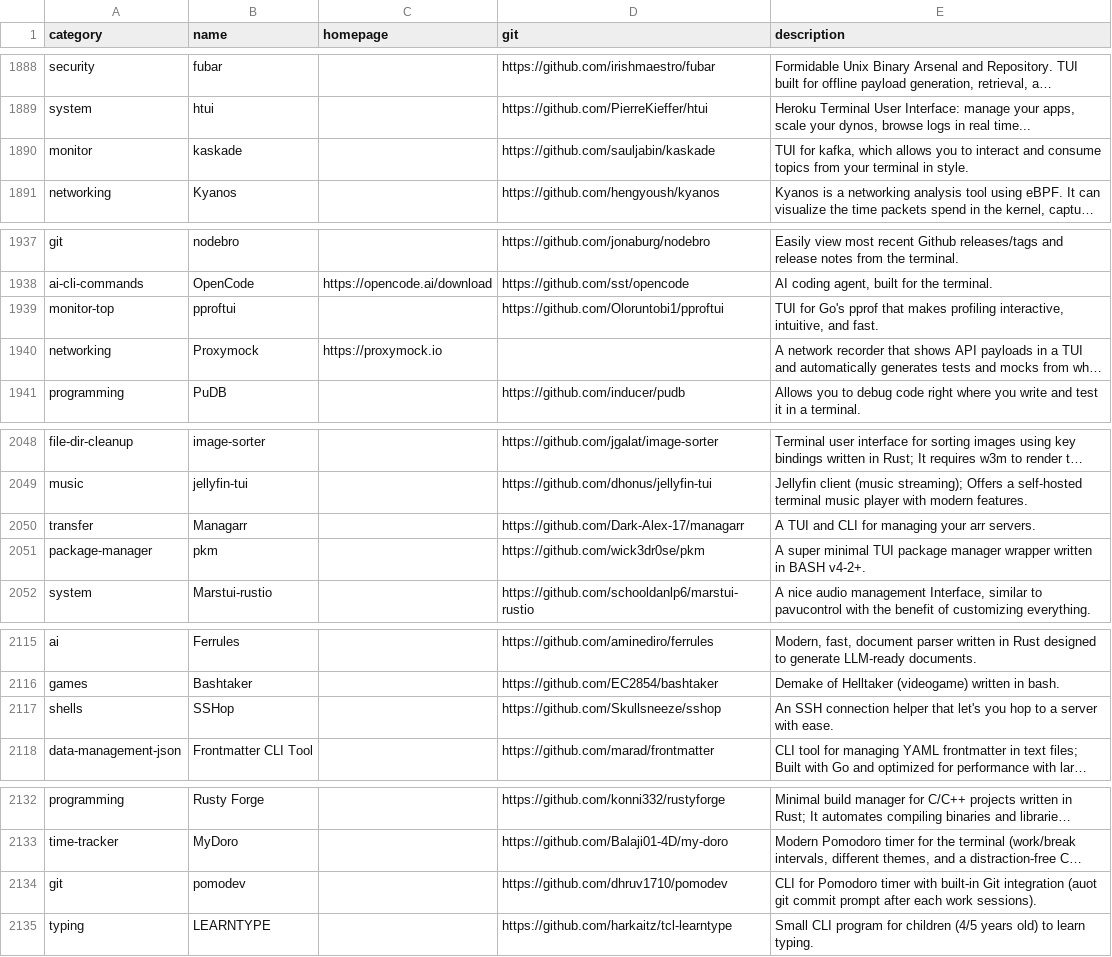
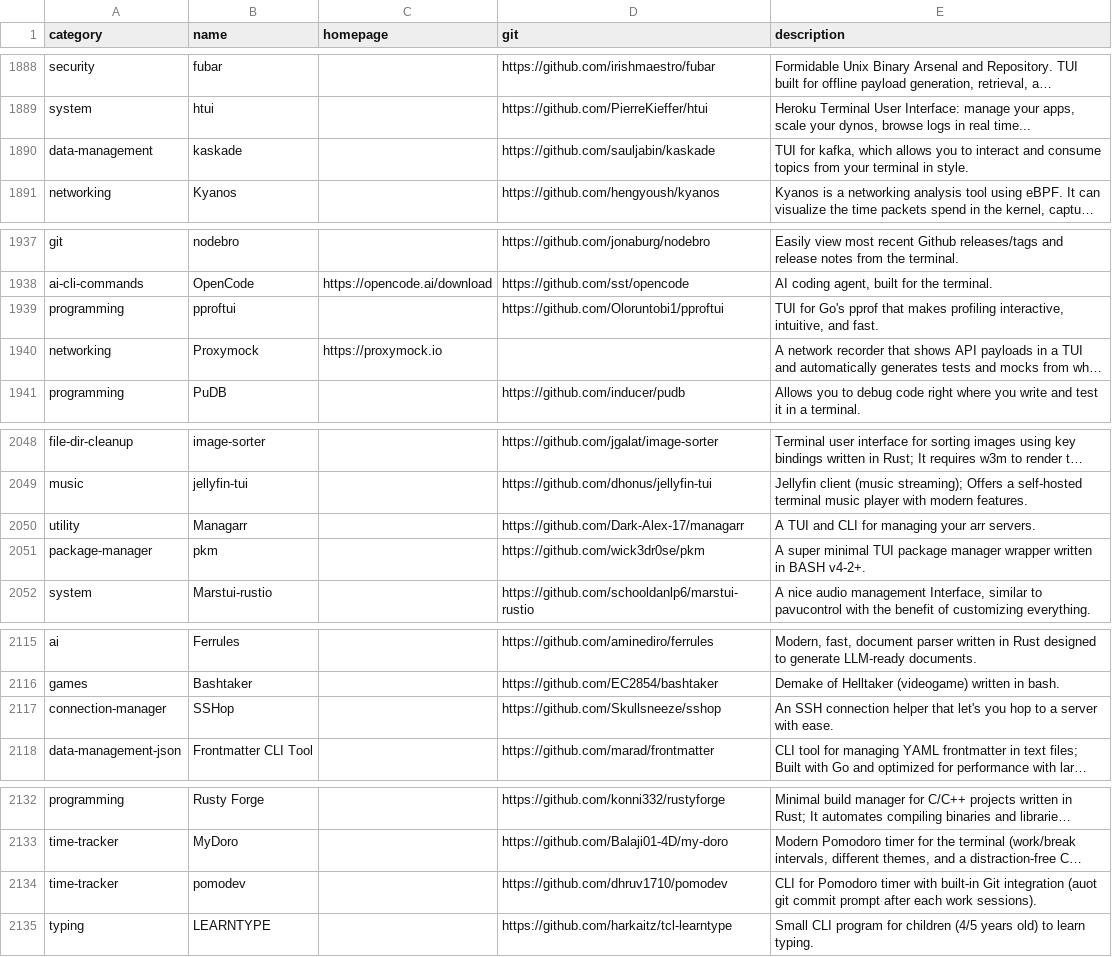
Before and after one commit to toolleeo/awesome-cli-apps-in-a-csv, a CSV file: data/apps.csv, drawn as a sheet; only a part is shown, gaps mark what is left out; long unchanged cells end in …; the diff covers the shown part only; the diff names each change by its address in the sheet, - before the commit and + after, or states it on an @@ line.

Commit message:
Moved some tools into different category

```diff
--- a/data/apps.csv
+++ b/data/apps.csv
-A1890 (category): monitor
+A1890 (category): data-management
-A1939 (category): monitor-top
+A1939 (category): programming
-A2050 (category): transfer
+A2050 (category): utility
-A2117 (category): shells
+A2117 (category): connection-manager
-A2134 (category): git
+A2134 (category): time-tracker
```
Also changed, not shown: 11 edited cells elsewhere in this file.
